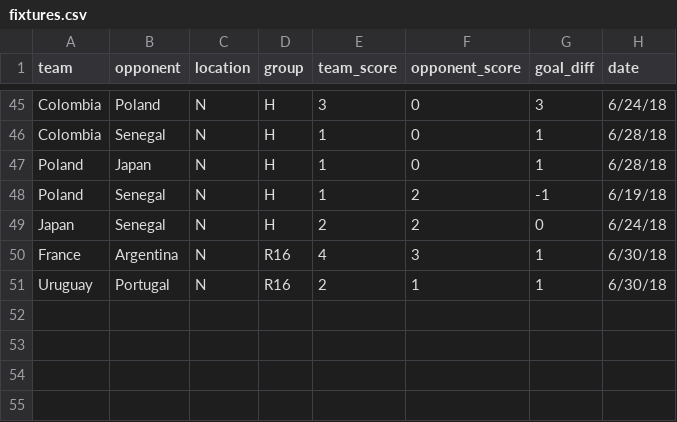
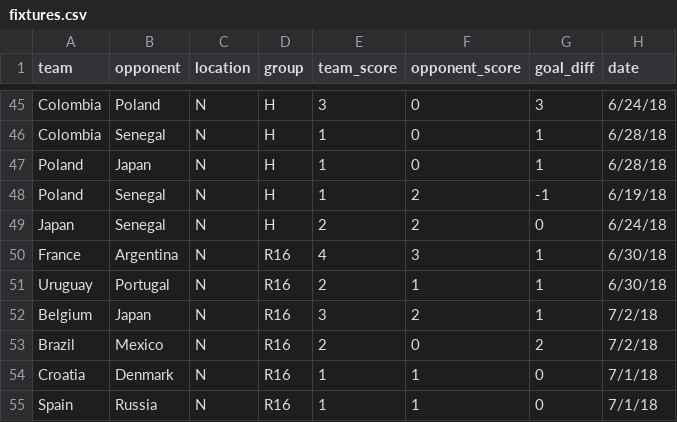
Before and after one commit to lbenz730/world_cup, a CSV file: fixtures.csv, drawn as a sheet; only a part is shown, gaps mark what is left out; the diff names each change by its address in the sheet, - before the commit and + after, or states it on an @@ line.

```diff
--- a/fixtures.csv
+++ b/fixtures.csv
+row 52: Belgium | Japan | N | R16 | 3 | 2 | 1 | 7/2/18
+row 53: Brazil | Mexico | N | R16 | 2 | 0 | 2 | 7/2/18
+row 54: Croatia | Denmark | N | R16 | 1 | 1 | 0 | 7/1/18
+row 55: Spain | Russia | N | R16 | 1 | 1 | 0 | 7/1/18
```
Also changed, not shown: rankings.csv, wc_sims.csv, 1 other file.
